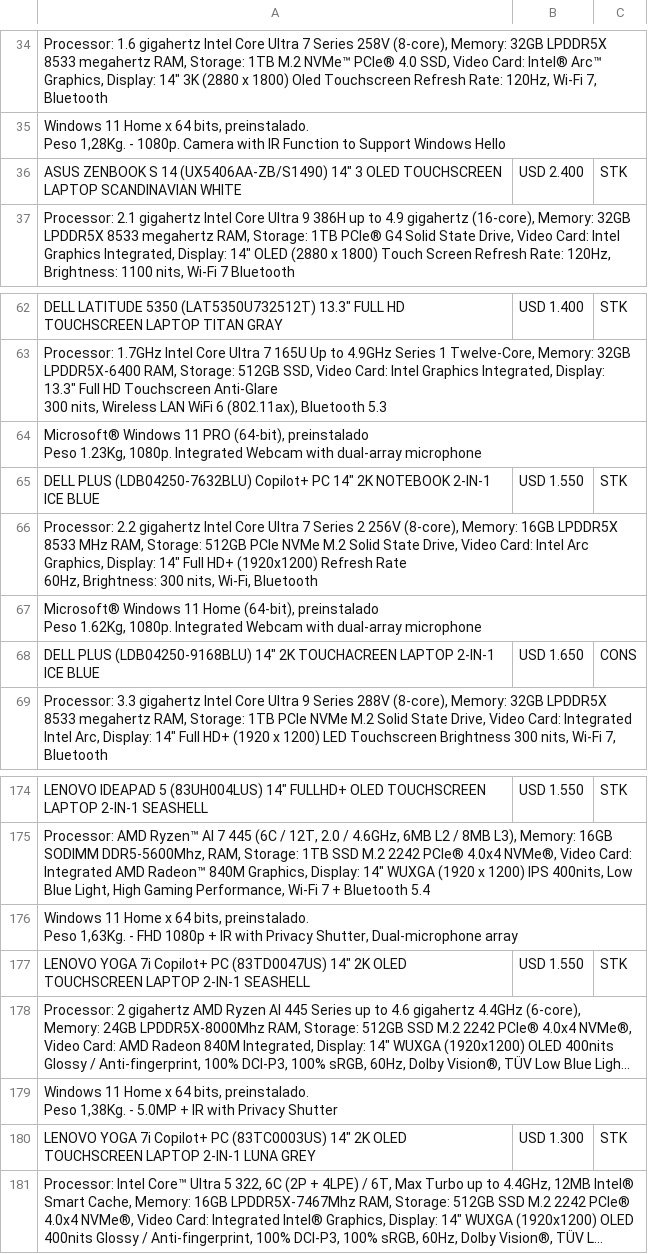
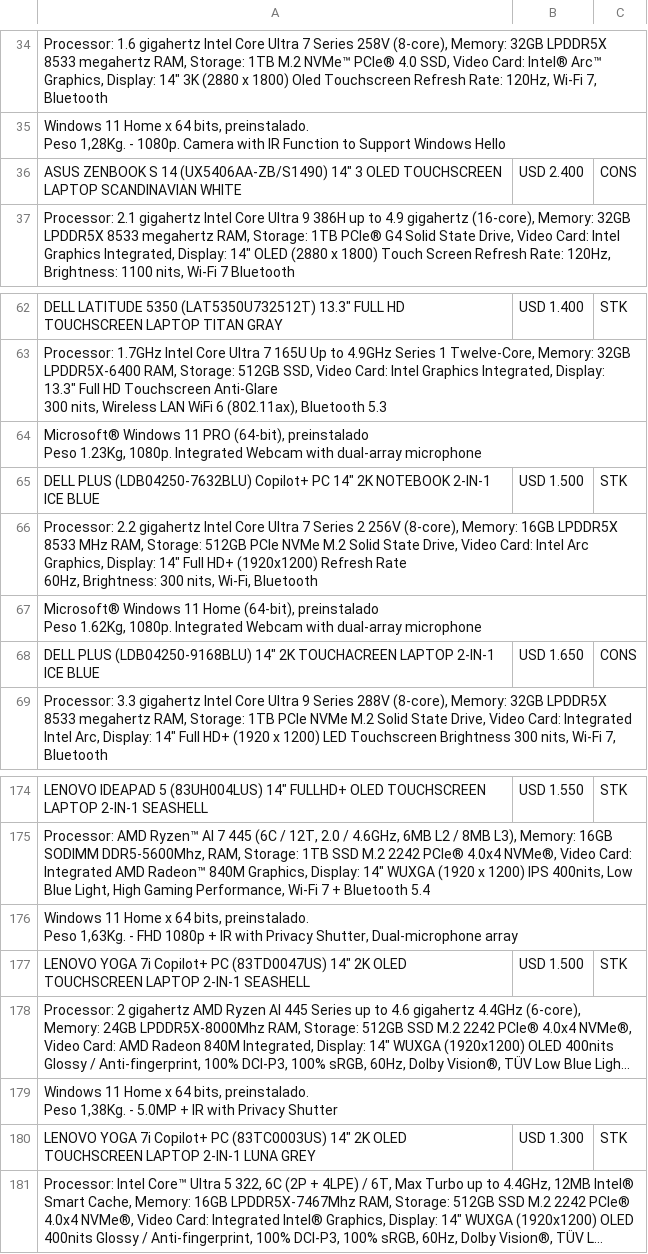
Before and after one commit to tptecno/windows, a CSV file: windows.csv, drawn as a sheet; only a part is shown, gaps mark what is left out; long unchanged cells end in …; the diff names each change by its address in the sheet, - before the commit and + after, or states it on an @@ line.

Commit message:
Actualización de precios 24/09/2026 16:54

```diff
--- a/windows.csv
+++ b/windows.csv
-C36: STK
+C36: CONS
-B65: USD 1.550
+B65: USD 1.500
-B177: USD 1.550
+B177: USD 1.500
```
